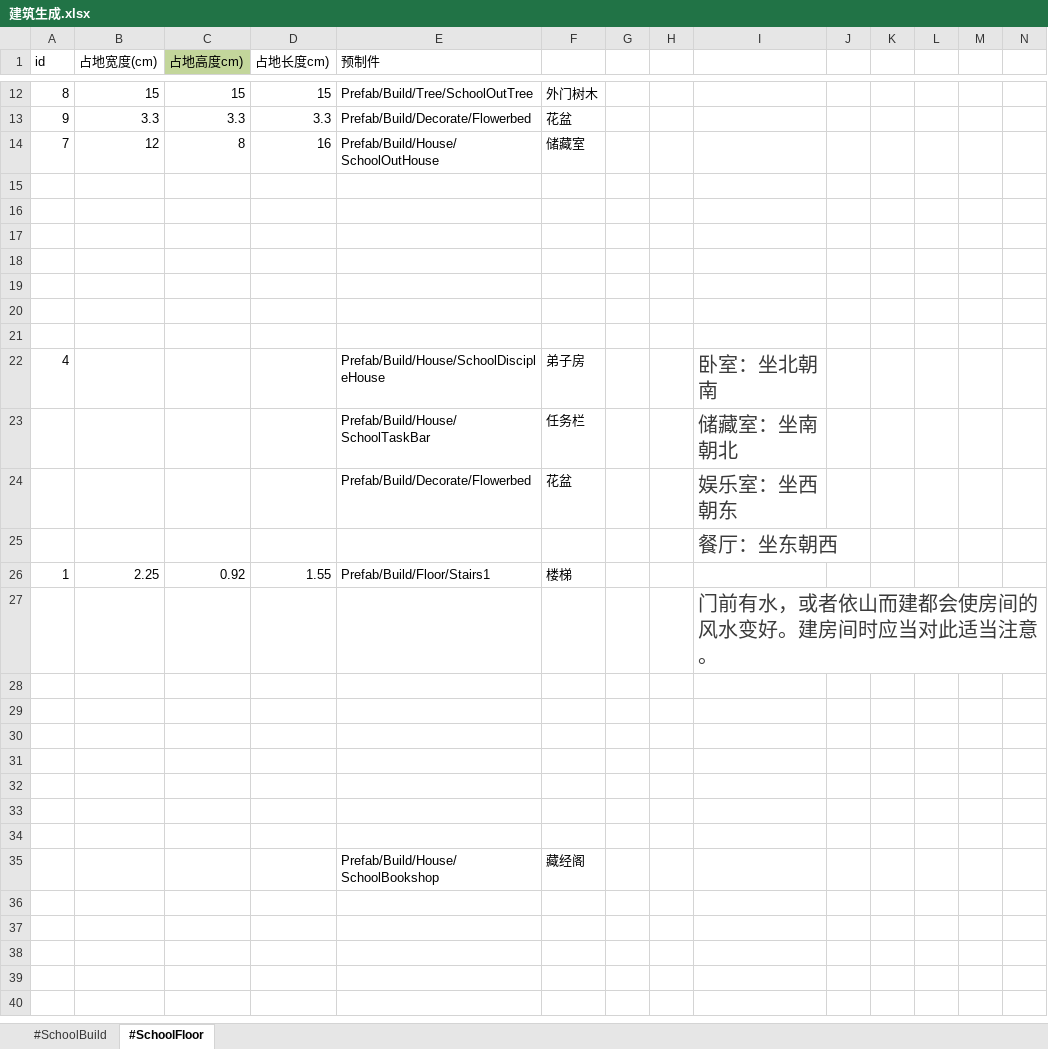
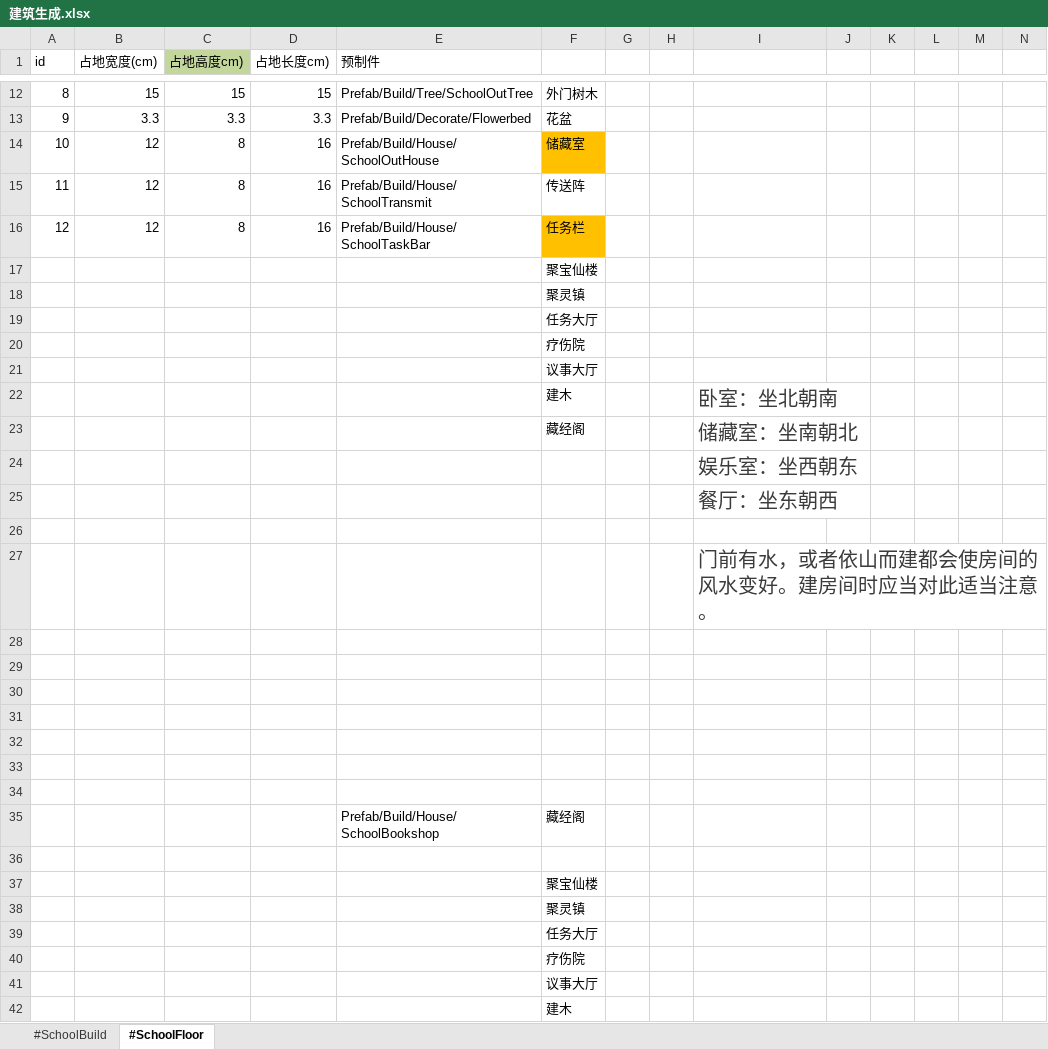
Before and after one commit to gdjyhjs/XHSJ, an Excel workbook: UMAWorldConf/配置/建筑生成.xlsx, sheet #SchoolFloor, drawn as a sheet; only a part is shown, gaps mark what is left out; values as stored, in another font and other column widths than the file's, no borders; removed rows and columns are numbered as before the commit, all else as after; rows hold the shown columns only; the diff names each change by its address in the sheet, - before the commit and + after, or states it on an @@ line.

```diff
--- a/UMAWorldConf/配置/建筑生成.xlsx (sheet #SchoolFloor)
+++ b/UMAWorldConf/配置/建筑生成.xlsx (sheet #SchoolFloor)
-A14 (id): 7
+A14 (id): 10
-F14 fill: none
+F14 fill: #FFC000
+row 15: 11 | 12 | 8 | 16 | Prefab/Build/House/SchoolTransmit | 传送阵
+row 16: 12 | 12 | 8 | 16 | Prefab/Build/House/SchoolTaskBar | 任务栏
+row 17:  |  |  |  |  | 聚宝仙楼
+row 18:  |  |  |  |  | 聚灵镇
+row 19:  |  |  |  |  | 任务大厅
+row 20:  |  |  |  |  | 疗伤院
+row 21:  |  |  |  |  | 议事大厅
+row 22:  |  |  |  |  | 建木 |  |  | 卧室：坐北朝南
+row 23:  |  |  |  |  | 藏经阁 |  |  | 储藏室：坐南朝北
+row 24:  |  |  |  |  |  |  |  | 娱乐室：坐西朝东
-row 16: (empty)
-row 17: (empty)
-row 18: (empty)
-row 19: (empty)
-row 20: (empty)
-row 21: (empty)
-row 22: 4 |  |  |  | Prefab/Build/House/SchoolDiscipleHouse | 弟子房 |  |  | 卧室：坐北朝南
-row 23:  |  |  |  | Prefab/Build/House/SchoolTaskBar | 任务栏 |  |  | 储藏室：坐南朝北
-row 24:  |  |  |  | Prefab/Build/Decorate/Flowerbed | 花盆 |  |  | 娱乐室：坐西朝东
-row 26: 1 | 2.25 | 0.92 | 1.55 | Prefab/Build/Floor/Stairs1 | 楼梯
+row 36: (empty)
+row 37:  |  |  |  |  | 聚宝仙楼
+row 38:  |  |  |  |  | 聚灵镇
+row 39:  |  |  |  |  | 任务大厅
+row 40:  |  |  |  |  | 疗伤院
+row 41:  |  |  |  |  | 议事大厅
+row 42:  |  |  |  |  | 建木
```
Also changed, not shown: 19 other files.
